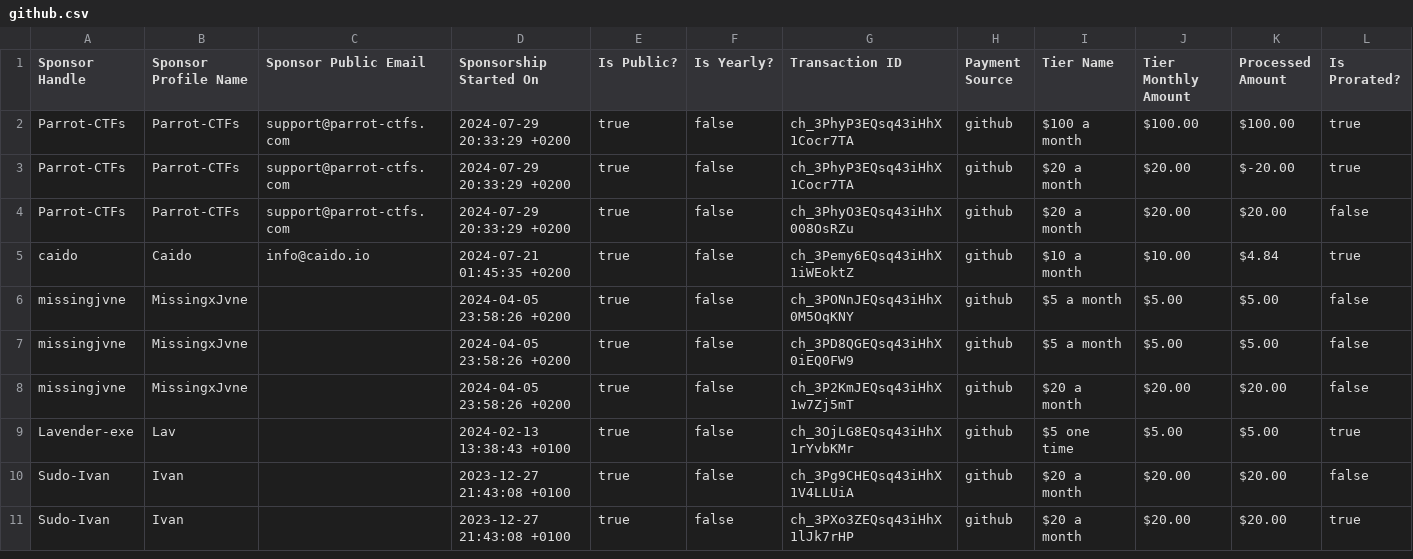
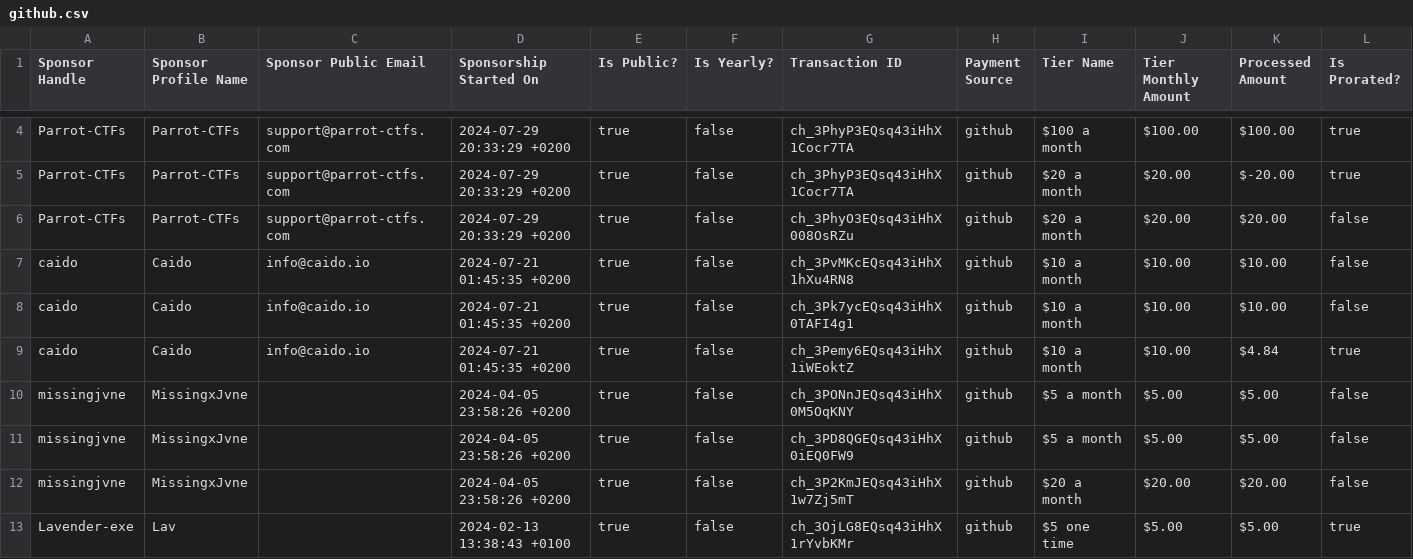
Before and after one commit to Athena-OS/sponsors-hall-of-fame, a CSV file: data/github.csv, drawn as a sheet; only a part is shown, gaps mark what is left out; the shorter side is filled out with more unchanged rows; rows hold the shown columns only; the diff covers the shown part only; the diff names each change by its address in the sheet, - before the commit and + after, or states it on an @@ line.

Commit message:
Add files via upload

```diff
--- a/data/github.csv
+++ b/data/github.csv
+row 7: caido | Caido | info@caido.io | 2024-07-21 01:45:35 +0200 | true | false | ch_3PvMKcEQsq43iHhX1hXu4RN8 | github | $10 a month | $10.00 | $10.00 | false
+row 8: caido | Caido | info@caido.io | 2024-07-21 01:45:35 +0200 | true | false | ch_3Pk7ycEQsq43iHhX0TAFI4g1 | github | $10 a month | $10.00 | $10.00 | false
```
Also changed, not shown: 8 added rows elsewhere in this file.
